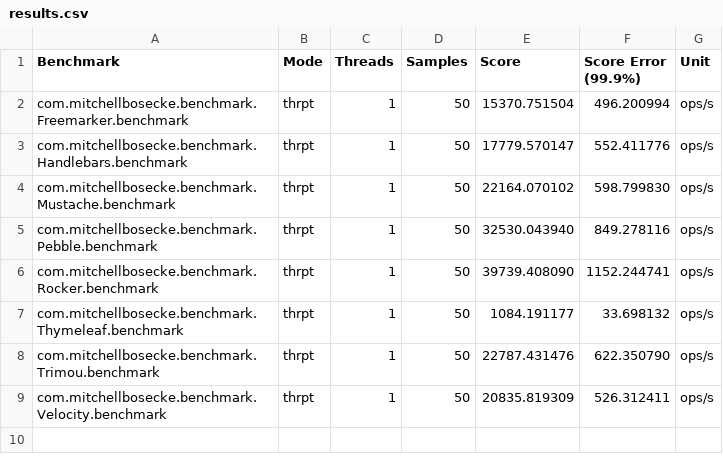
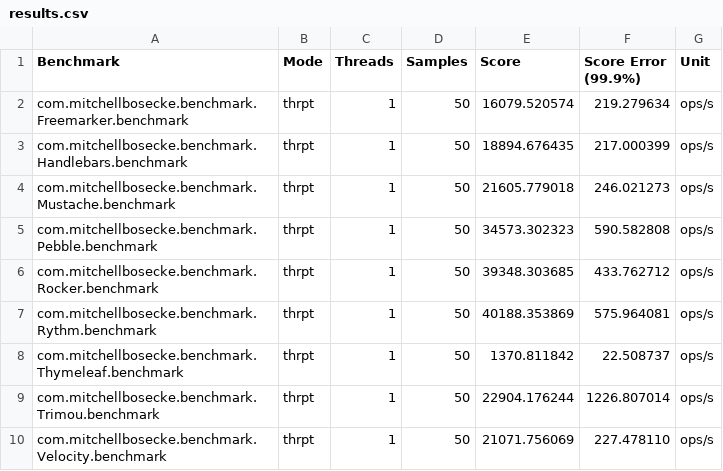
Before and after one commit to mbosecke/template-benchmark, a CSV file: results.csv, drawn as a sheet.

Commit message:
Added Rythm template engine. Resource loader moved to Utils class.

```diff
--- a/results.csv
+++ b/results.csv
@@ -1,9 +1,10 @@
 "Benchmark","Mode","Threads","Samples","Score","Score Error (99.9%)","Unit"
-"com.mitchellbosecke.benchmark.Freemarker.benchmark","thrpt",1,50,15370.751504,496.200994,"ops/s"
-"com.mitchellbosecke.benchmark.Handlebars.benchmark","thrpt",1,50,17779.570147,552.411776,"ops/s"
-"com.mitchellbosecke.benchmark.Mustache.benchmark","thrpt",1,50,22164.070102,598.799830,"ops/s"
-"com.mitchellbosecke.benchmark.Pebble.benchmark","thrpt",1,50,32530.043940,849.278116,"ops/s"
-"com.mitchellbosecke.benchmark.Rocker.benchmark","thrpt",1,50,39739.408090,1152.244741,"ops/s"
-"com.mitchellbosecke.benchmark.Thymeleaf.benchmark","thrpt",1,50,1084.191177,33.698132,"ops/s"
-"com.mitchellbosecke.benchmark.Trimou.benchmark","thrpt",1,50,22787.431476,622.350790,"ops/s"
-"com.mitchellbosecke.benchmark.Velocity.benchmark","thrpt",1,50,20835.819309,526.312411,"ops/s"
+"com.mitchellbosecke.benchmark.Freemarker.benchmark","thrpt",1,50,16079.520574,219.279634,"ops/s"
+"com.mitchellbosecke.benchmark.Handlebars.benchmark","thrpt",1,50,18894.676435,217.000399,"ops/s"
+"com.mitchellbosecke.benchmark.Mustache.benchmark","thrpt",1,50,21605.779018,246.021273,"ops/s"
+"com.mitchellbosecke.benchmark.Pebble.benchmark","thrpt",1,50,34573.302323,590.582808,"ops/s"
+"com.mitchellbosecke.benchmark.Rocker.benchmark","thrpt",1,50,39348.303685,433.762712,"ops/s"
+"com.mitchellbosecke.benchmark.Rythm.benchmark","thrpt",1,50,40188.353869,575.964081,"ops/s"
+"com.mitchellbosecke.benchmark.Thymeleaf.benchmark","thrpt",1,50,1370.811842,22.508737,"ops/s"
+"com.mitchellbosecke.benchmark.Trimou.benchmark","thrpt",1,50,22904.176244,1226.807014,"ops/s"
+"com.mitchellbosecke.benchmark.Velocity.benchmark","thrpt",1,50,21071.756069,227.478110,"ops/s"
```
Also changed, not shown: 7 other files.
